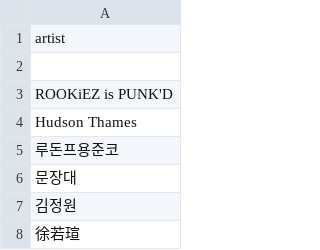
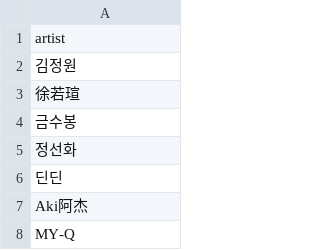
Before and after one commit to hans9645/Crawling_practice, a CSV file: singer_name.csv, drawn as a sheet; only a part is shown; the shorter side is filled out with more unchanged rows.

```diff
--- a/singer_name.csv
+++ b/singer_name.csv
@@ -1,7 +1,2 @@
 artist
-""
-ROOKiEZ is PUNK'D
-Hudson Thames
-루돈프용준코
-문장대
 김정원
```
Also changed, not shown: csv-Files/result.csv, 4 other files.
